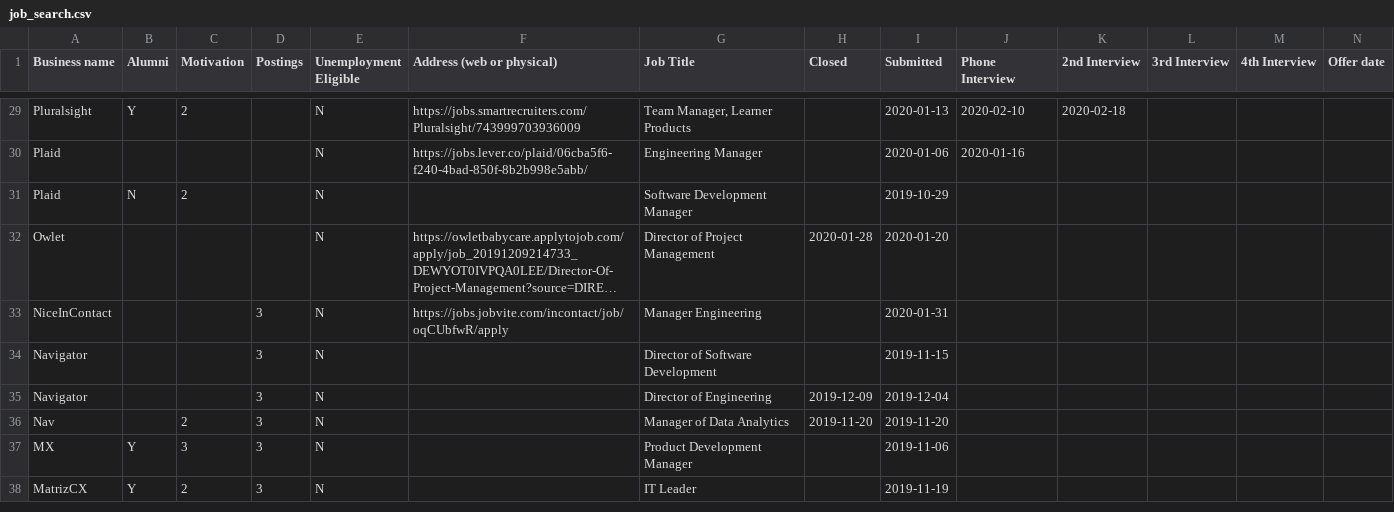
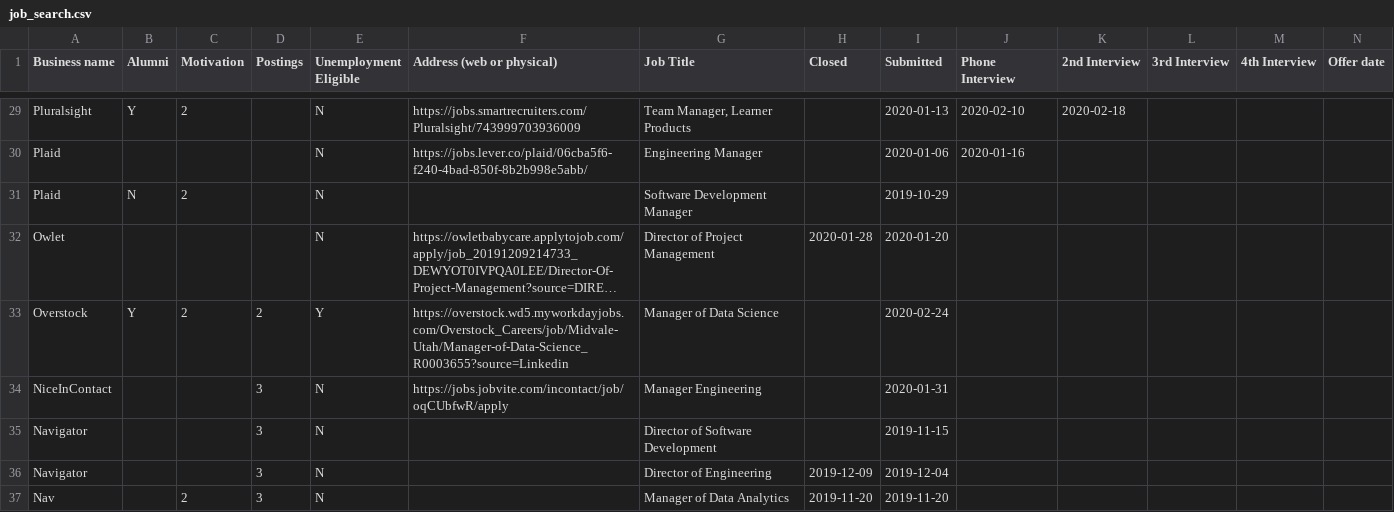
Before and after one commit to digitalbias/digitalbias.github.io, a CSV file: files/job_search.csv, drawn as a sheet; only a part is shown, gaps mark what is left out; the shorter side is filled out with more unchanged rows; long unchanged cells end in …; rows hold the shown columns only; the diff covers the shown part only; the diff names each change by its address in the sheet, - before the commit and + after, or states it on an @@ line.

Commit message:
update to job search csv

```diff
--- a/files/job_search.csv
+++ b/files/job_search.csv
+row 33: Overstock | Y | 2 | 2 | Y | https://overstock.wd5.myworkdayjobs.com/Overstock_Careers/job/Midvale-Utah/Manager-of-Data-Science_R0003655?source=Linkedin | Manager of Data Science |  | 2020-02-24
```
Also changed, not shown: 2 added rows and 11 edited cells elsewhere in this file.
